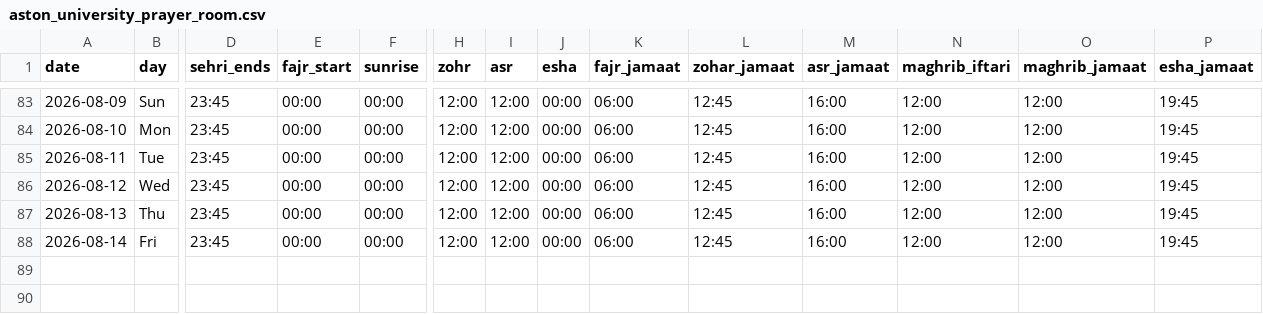
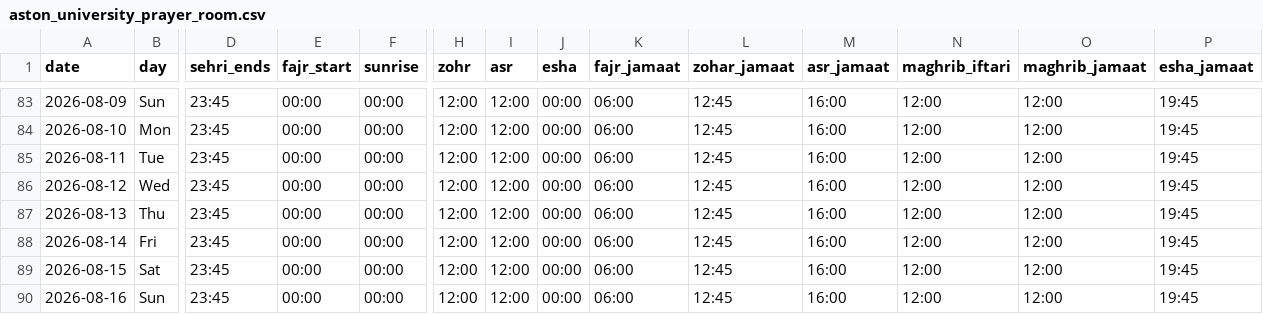
Before and after one commit to hasan1239/iqamah, a CSV file: data/aston_university_prayer_room.csv, drawn as a sheet; only a part is shown, gaps mark what is left out; rows hold the shown columns only; the diff names each change by its address in the sheet, - before the commit and + after, or states it on an @@ line.

```diff
--- a/data/aston_university_prayer_room.csv
+++ b/data/aston_university_prayer_room.csv
+row 89: 2026-08-15 | Sat | 23:45 | 00:00 | 00:00 | 12:00 | 12:00 | 00:00 | 06:00 | 12:45 | 16:00 | 12:00 | 12:00 | 19:45
+row 90: 2026-08-16 | Sun | 23:45 | 00:00 | 00:00 | 12:00 | 12:00 | 00:00 | 06:00 | 12:45 | 16:00 | 12:00 | 12:00 | 19:45
```
Also changed, not shown: data/east_birmingham_central_masjid.csv, data/gulhar_shareef.csv, 13 other files.
